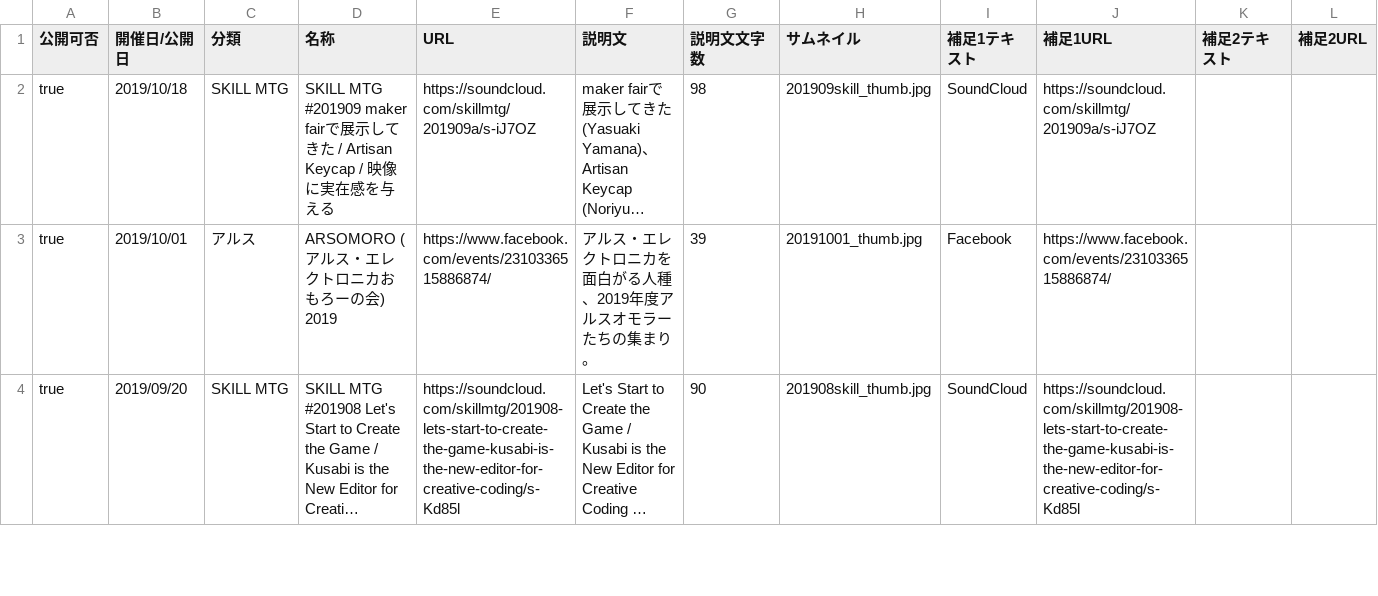
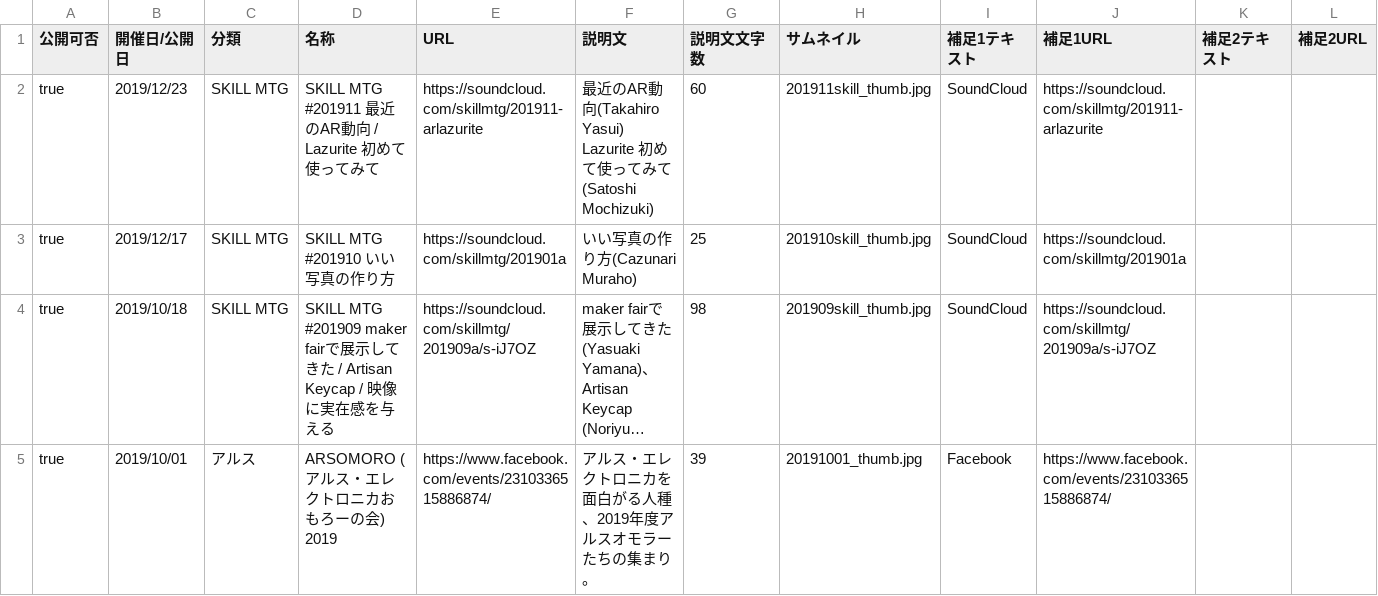
Before and after one commit to uniba/uniba.github.io, a CSV file: data/events.csv, drawn as a sheet; only a part is shown; the shorter side is filled out with more unchanged rows; long unchanged cells end in …; rows hold the shown columns only; the diff names each change by its address in the sheet, - before the commit and + after, or states it on an @@ line.

Commit message:
Update event

```diff
--- a/data/events.csv
+++ b/data/events.csv
+row 2: true | 2019/12/23 | SKILL MTG | SKILL MTG #201911 最近のAR動向 / Lazurite 初めて使ってみて | https://soundcloud.com/skillmtg/201911-arlazurite | 最近のAR動向(Takahiro Yasui) Lazurite 初めて使ってみて(Satoshi Mochizuki) | 60 | 201911skill_thumb.jpg | SoundCloud | https://soundcloud.com/skillmtg/201911-arlazurite
+row 3: true | 2019/12/17 | SKILL MTG | SKILL MTG #201910 いい写真の作り方 | https://soundcloud.com/skillmtg/201901a | いい写真の作り方(Cazunari Muraho) | 25 | 201910skill_thumb.jpg | SoundCloud | https://soundcloud.com/skillmtg/201901a
```
Also changed, not shown: 1 other file.
